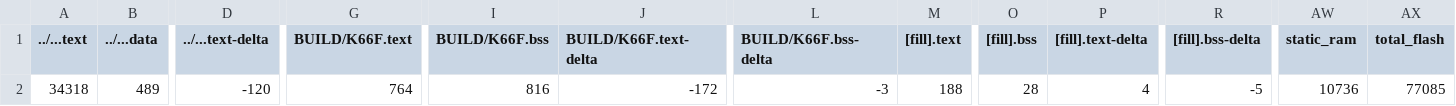
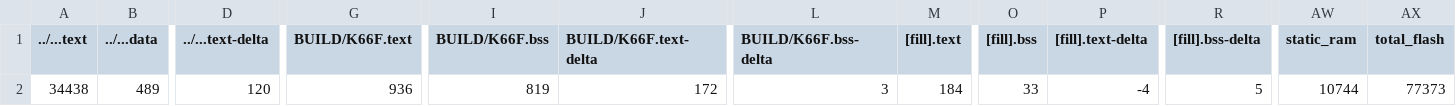
Before and after one commit to GakuSenDeSu/HW_2, a CSV file: HW_2_7SegmentDisplay/BUILD/K66F/GCC_ARM/HW_2_7SegmentDisplay_map.csv, drawn as a sheet; only a part is shown, gaps mark what is left out; the diff names each change by its address in the sheet, - before the commit and + after, or states it on an @@ line.

```diff
--- a/HW_2_7SegmentDisplay/BUILD/K66F/GCC_ARM/HW_2_7SegmentDisplay_map.csv
+++ b/HW_2_7SegmentDisplay/BUILD/K66F/GCC_ARM/HW_2_7SegmentDisplay_map.csv
-A2 (../...text): 34318
+A2 (../...text): 34438
-D2 (../...text-delta): -120
+D2 (../...text-delta): 120
-G2 (BUILD/K66F.text): 764
+G2 (BUILD/K66F.text): 936
-I2 (BUILD/K66F.bss): 816
+I2 (BUILD/K66F.bss): 819
-J2 (BUILD/K66F.text-delta): -172
+J2 (BUILD/K66F.text-delta): 172
-L2 (BUILD/K66F.bss-delta): -3
+L2 (BUILD/K66F.bss-delta): 3
-M2 ([fill].text): 188
+M2 ([fill].text): 184
-O2 ([fill].bss): 28
+O2 ([fill].bss): 33
-P2 ([fill].text-delta): 4
+P2 ([fill].text-delta): -4
-R2 ([fill].bss-delta): -5
+R2 ([fill].bss-delta): 5
-AW2 (static_ram): 10736
+AW2 (static_ram): 10744
-AX2 (total_flash): 77085
+AX2 (total_flash): 77373
```
Also changed, not shown: 9 other files.
